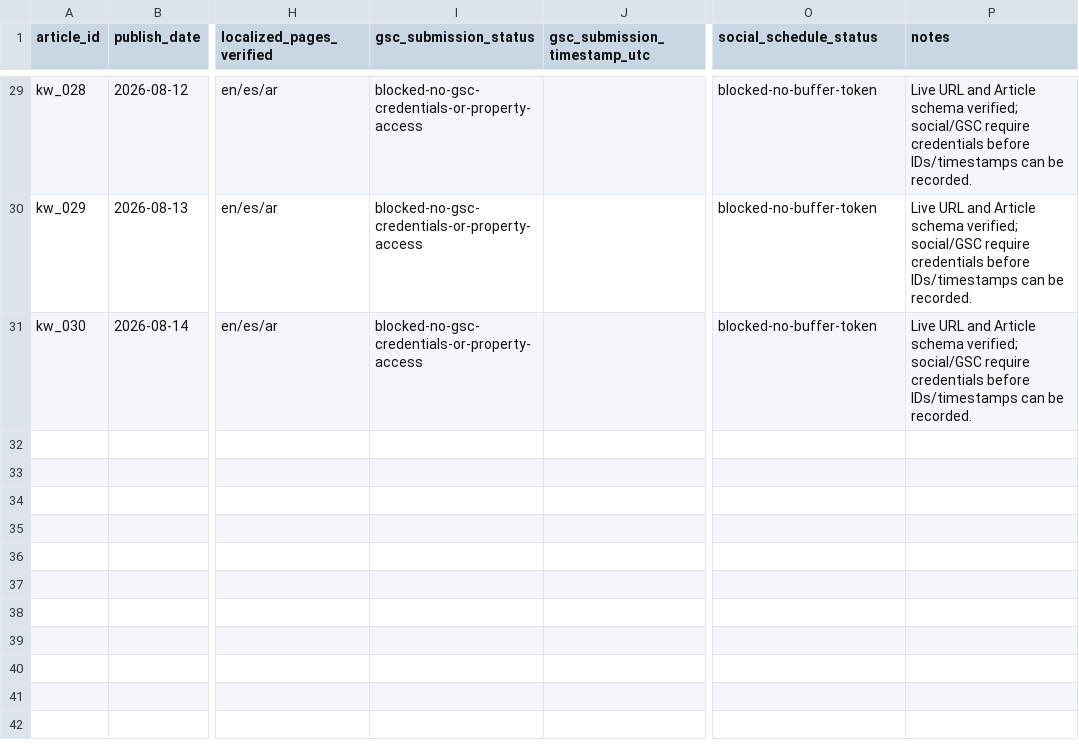
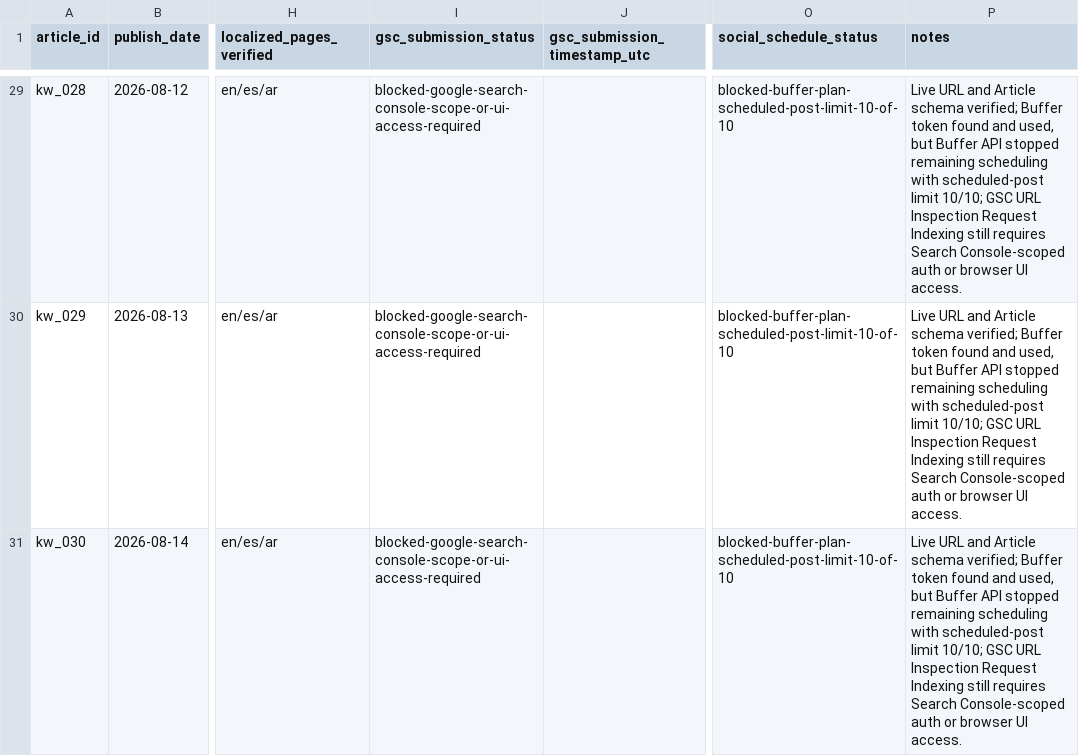
Before and after one commit to 751zaid-rgb/Operive-dashboard, a CSV file: marketing/seo-content-pipeline/article_distribution_tracking.csv, drawn as a sheet; only a part is shown, gaps mark what is left out; the diff covers the shown part only; the diff names each change by its address in the sheet, - before the commit and + after, or states it on an @@ line.

Commit message:
chore: record Buffer scheduling attempt blockers

```diff
--- a/marketing/seo-content-pipeline/article_distribution_tracking.csv
+++ b/marketing/seo-content-pipeline/article_distribution_tracking.csv
-I29:I31 (gsc_submission_status): blocked-no-gsc-credentials-or-property-access
+I29:I31 (gsc_submission_status): blocked-google-search-console-scope-or-ui-access-required
-O29:O31 (social_schedule_status): blocked-no-buffer-token
+O29:O31 (social_schedule_status): blocked-buffer-plan-scheduled-post-limit-10-of-10
-P29:P31 (notes): …schema verified; social/GSC require credentials before IDs/timestamps can be recorded.
+P29:P31 (notes): …schema verified; Buffer token found and used, but Buffer API stopped remaining scheduling with scheduled-post limit 10/10; GSC URL Inspection Request Indexing still requires Search Console-scoped auth or browser UI access.
```
Also changed, not shown: 91 edited cells elsewhere in this file, marketing/seo-content-pipeline/article_social_schedule.csv, 3 other files.
